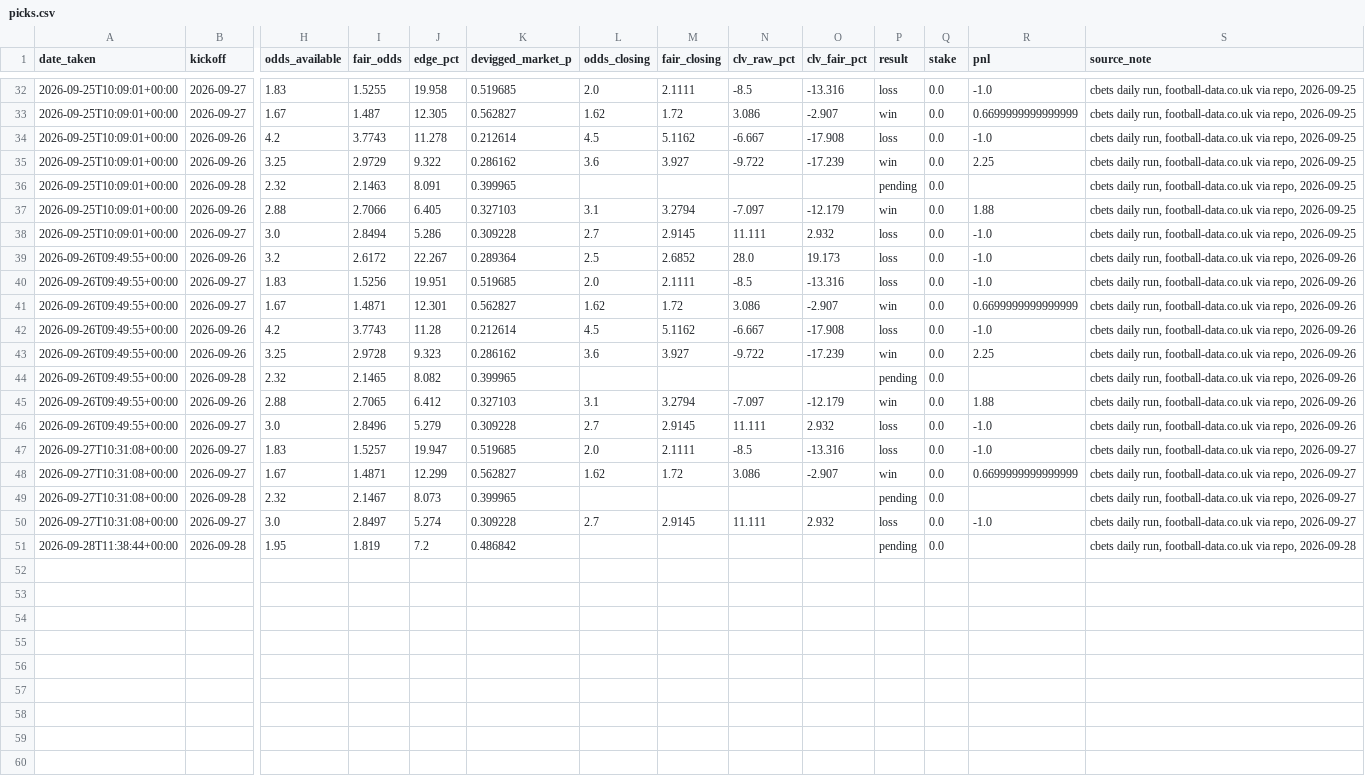
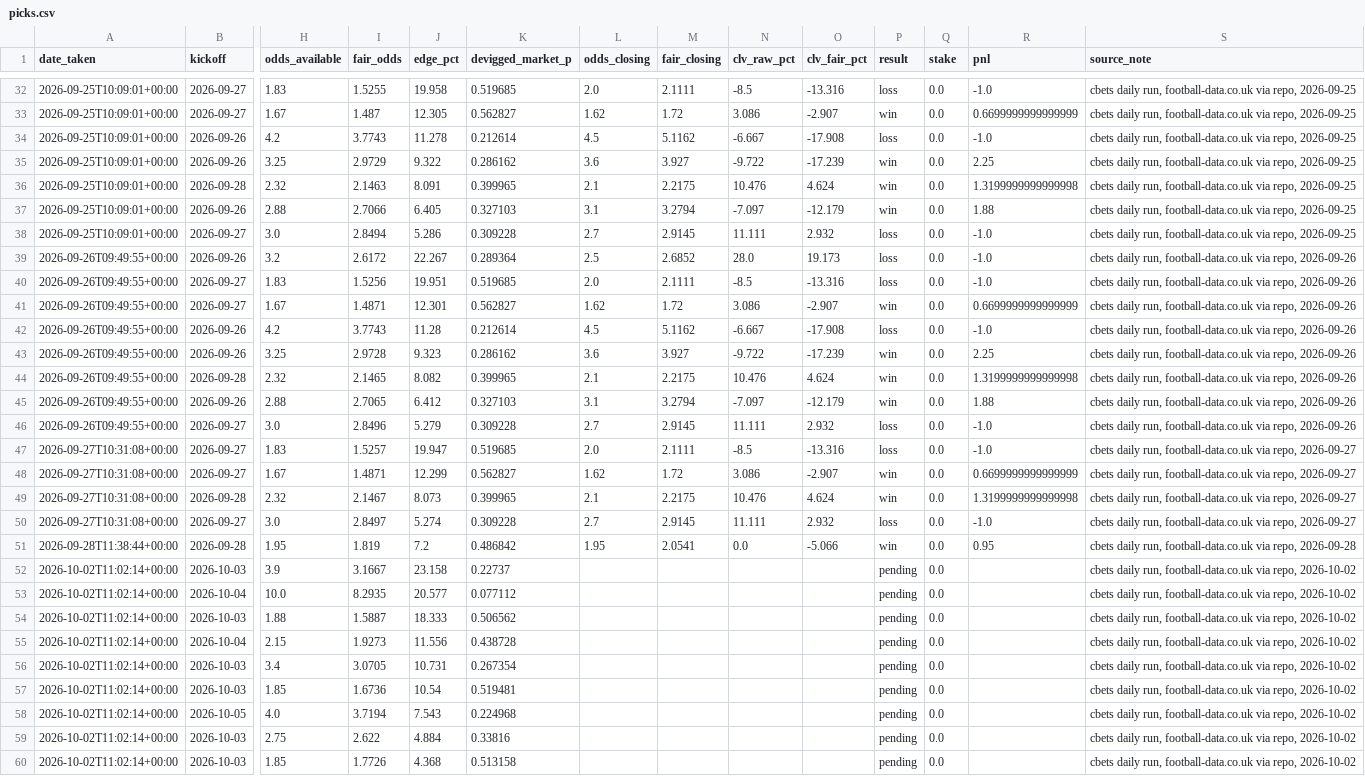
Before and after one commit to allanzico/compounding, a CSV file: picks.csv, drawn as a sheet; only a part is shown, gaps mark what is left out; rows hold the shown columns only; the diff names each change by its address in the sheet, - before the commit and + after, or states it on an @@ line.

Commit message:
daily: 2026-10-02

```diff
--- a/picks.csv
+++ b/picks.csv
-L36 (odds_closing): (empty)
+L36 (odds_closing): 2.1
-M36 (fair_closing): (empty)
+M36 (fair_closing): 2.2175
-N36 (clv_raw_pct): (empty)
+N36 (clv_raw_pct): 10.476
-O36 (clv_fair_pct): (empty)
+O36 (clv_fair_pct): 4.624
-P36 (result): pending
+P36 (result): win
-R36 (pnl): (empty)
+R36 (pnl): 1.3199999999999998
-L44 (odds_closing): (empty)
+L44 (odds_closing): 2.1
-M44 (fair_closing): (empty)
+M44 (fair_closing): 2.2175
-N44 (clv_raw_pct): (empty)
+N44 (clv_raw_pct): 10.476
-O44 (clv_fair_pct): (empty)
+O44 (clv_fair_pct): 4.624
-P44 (result): pending
+P44 (result): win
-R44 (pnl): (empty)
+R44 (pnl): 1.3199999999999998
-L49 (odds_closing): (empty)
+L49 (odds_closing): 2.1
-M49 (fair_closing): (empty)
+M49 (fair_closing): 2.2175
-N49 (clv_raw_pct): (empty)
+N49 (clv_raw_pct): 10.476
-O49 (clv_fair_pct): (empty)
+O49 (clv_fair_pct): 4.624
-P49 (result): pending
+P49 (result): win
-R49 (pnl): (empty)
+R49 (pnl): 1.3199999999999998
-L51 (odds_closing): (empty)
+L51 (odds_closing): 1.95
-M51 (fair_closing): (empty)
+M51 (fair_closing): 2.0541
-N51 (clv_raw_pct): (empty)
+N51 (clv_raw_pct): 0.0
-O51 (clv_fair_pct): (empty)
+O51 (clv_fair_pct): -5.066
-P51 (result): pending
+P51 (result): win
-R51 (pnl): (empty)
+R51 (pnl): 0.95
+row 52: 2026-10-02T11:02:14+00:00 | 2026-10-03 | 3.9 | 3.1667 | 23.158 | 0.22737 |  |  |  |  | pending | 0.0 |  | cbets daily run, football-data.co.uk via repo, 2026-10-02
+row 53: 2026-10-02T11:02:14+00:00 | 2026-10-04 | 10.0 | 8.2935 | 20.577 | 0.077112 |  |  |  |  | pending | 0.0 |  | cbets daily run, football-data.co.uk via repo, 2026-10-02
+row 54: 2026-10-02T11:02:14+00:00 | 2026-10-03 | 1.88 | 1.5887 | 18.333 | 0.506562 |  |  |  |  | pending | 0.0 |  | cbets daily run, football-data.co.uk via repo, 2026-10-02
+row 55: 2026-10-02T11:02:14+00:00 | 2026-10-04 | 2.15 | 1.9273 | 11.556 | 0.438728 |  |  |  |  | pending | 0.0 |  | cbets daily run, football-data.co.uk via repo, 2026-10-02
+row 56: 2026-10-02T11:02:14+00:00 | 2026-10-03 | 3.4 | 3.0705 | 10.731 | 0.267354 |  |  |  |  | pending | 0.0 |  | cbets daily run, football-data.co.uk via repo, 2026-10-02
+row 57: 2026-10-02T11:02:14+00:00 | 2026-10-03 | 1.85 | 1.6736 | 10.54 | 0.519481 |  |  |  |  | pending | 0.0 |  | cbets daily run, football-data.co.uk via repo, 2026-10-02
+row 58: 2026-10-02T11:02:14+00:00 | 2026-10-05 | 4.0 | 3.7194 | 7.543 | 0.224968 |  |  |  |  | pending | 0.0 |  | cbets daily run, football-data.co.uk via repo, 2026-10-02
+row 59: 2026-10-02T11:02:14+00:00 | 2026-10-03 | 2.75 | 2.622 | 4.884 | 0.33816 |  |  |  |  | pending | 0.0 |  | cbets daily run, football-data.co.uk via repo, 2026-10-02
+row 60: 2026-10-02T11:02:14+00:00 | 2026-10-03 | 1.85 | 1.7726 | 4.368 | 0.513158 |  |  |  |  | pending | 0.0 |  | cbets daily run, football-data.co.uk via repo, 2026-10-02
```
Also changed, not shown: 5 other files.
